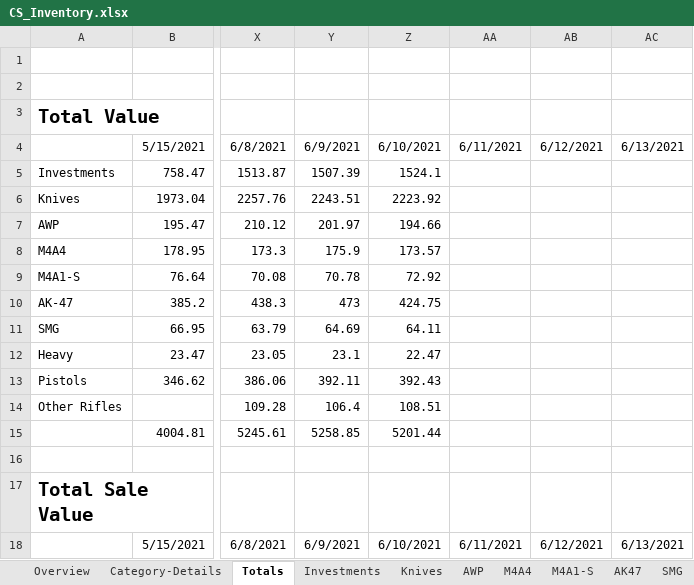
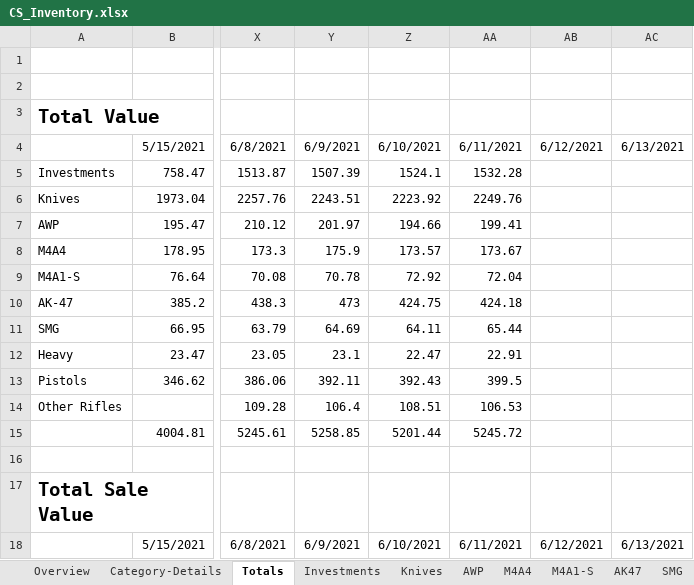
Before and after one commit to oli987654/Privat, an Excel workbook: CS_Inventory.xlsx, sheet Totals, drawn as a sheet; only a part is shown, gaps mark what is left out; values as stored, in another font and other column widths than the file's, no borders; the diff covers the shown part only; the diff names each change by its address in the sheet, - before the commit and + after, or states it on an @@ line.

```diff
--- a/CS_Inventory.xlsx (sheet Totals)
+++ b/CS_Inventory.xlsx (sheet Totals)
-AA5: (empty)
+AA5: 1532.28
-AA6: (empty)
+AA6: 2249.76
-AA7: (empty)
+AA7: 199.41
-AA8: (empty)
+AA8: 173.67
-AA9: (empty)
+AA9: 72.04
-AA10: (empty)
+AA10: 424.18
-AA11: (empty)
+AA11: 65.44
-AA12: (empty)
+AA12: 22.91
-AA13: (empty)
+AA13: 399.5
-AA14: (empty)
+AA14: 106.53
-AA15: (empty)
+AA15: 5245.72
```
Also changed, not shown: 13 edited cells elsewhere in this sheet, sheet Investments, sheet Pistol, sheet Other Rifles, sheet SMG, sheet Heavy, sheet M4A4, 4 more sheets, charts or pictures, Time_Spent_2021.xlsm.
